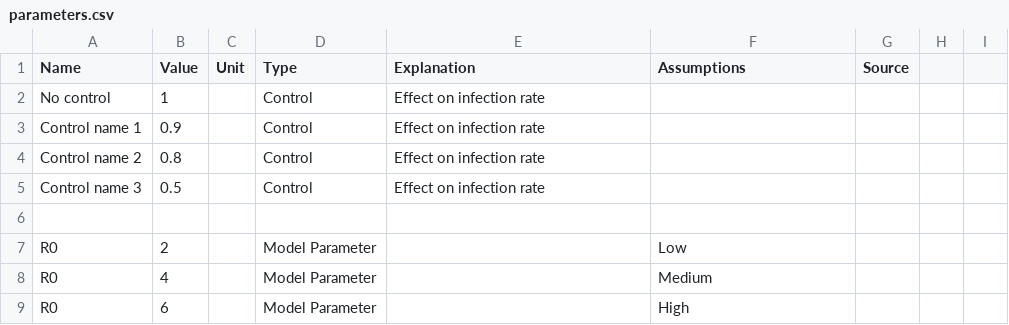
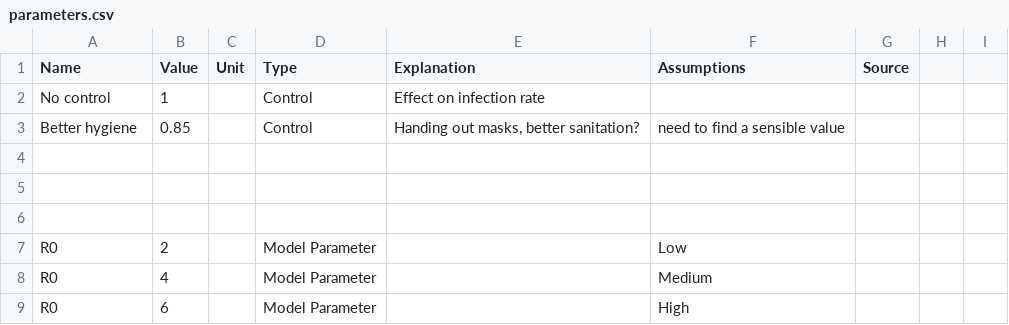
Before and after one commit to AIforGoodSimulator/compartmental-model, a CSV file: Parameters/parameters.csv, drawn as a sheet; only a part is shown; removed rows and columns are numbered as before the commit, all else as after; the diff names each change by its address in the sheet, - before the commit and + after, or states it on an @@ line.

```diff
--- a/Parameters/parameters.csv
+++ b/Parameters/parameters.csv
-row 3: Control name 1 | 0.9 |  | Control | Effect on infection rate
+row 3: Better hygiene | 0.85 |  | Control | Handing out masks, better sanitation? | need to find a sensible value
-row 4: Control name 2 | 0.8 |  | Control | Effect on infection rate
+row 4: (empty)
-row 5: Control name 3 | 0.5 |  | Control | Effect on infection rate
+row 5: (empty)
```
Also changed, not shown: 1 other file.
